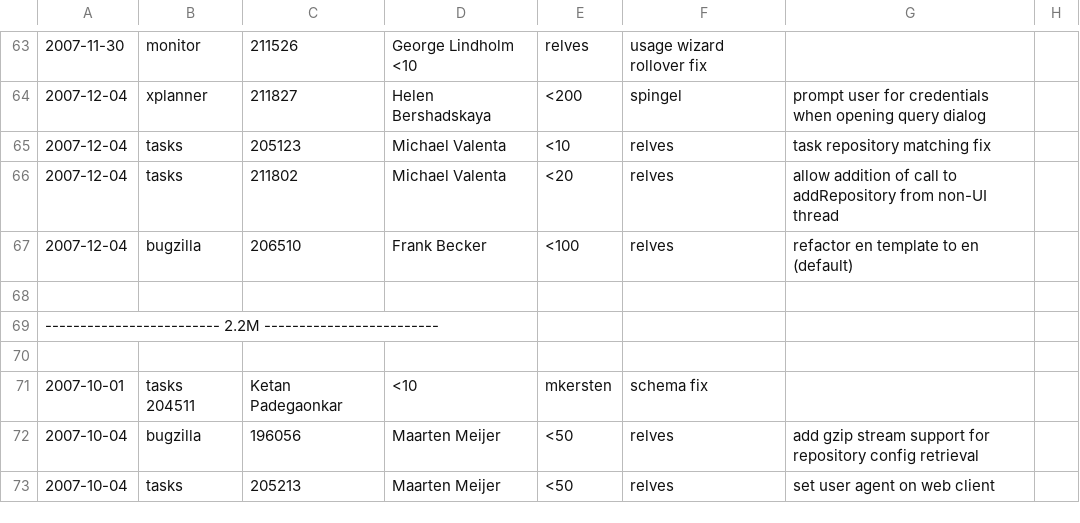
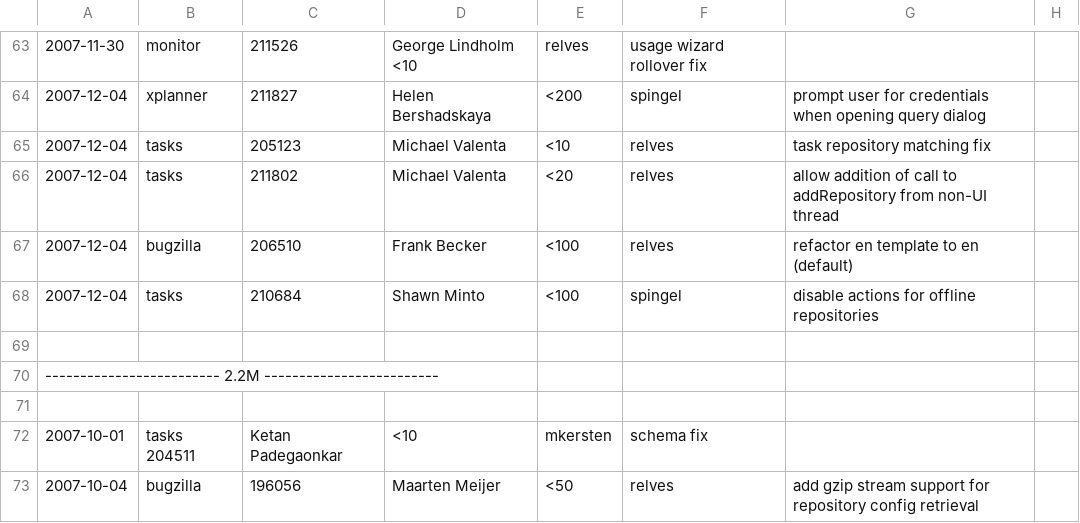
Before and after one commit to eclipse-mylyn/mylyn-website, a CSV file: doc/mylyn-iplog.csv, drawn as a sheet; only a part is shown, gaps mark what is left out; the shorter side is filled out with more unchanged rows; the diff names each change by its address in the sheet, - before the commit and + after, or states it on an @@ line.

Commit message:
ASSIGNED - bug 210684: disable all operations in the Task Repositories view for a disconnected repository https://bugs.eclipse.org/bugs/show_bug.cgi?id=210684

```diff
--- a/doc/mylyn-iplog.csv
+++ b/doc/mylyn-iplog.csv
+row 68: 2007-12-04 | tasks | 210684 | Shawn Minto | <100 | spingel | disable actions for offline repositories
```
